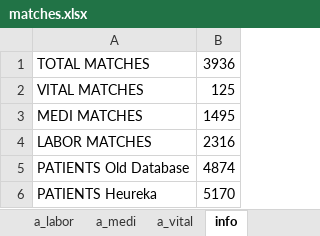
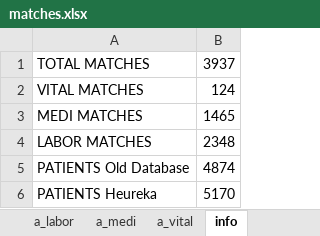
Before and after one commit to guardina/fire_heureka_login, an Excel workbook: php/files/matches.xlsx, sheet info, drawn as a sheet; values as stored, in another font and other column widths than the file's, no borders; the diff names each change by its address in the sheet, - before the commit and + after, or states it on an @@ line.

```diff
--- a/php/files/matches.xlsx (sheet info)
+++ b/php/files/matches.xlsx (sheet info)
-B1: 3936
+B1: 3937
-B2: 125
+B2: 124
-B3: 1495
+B3: 1465
-B4: 2316
+B4: 2348
```
Also changed, not shown: sheet a_medi, sheet a_labor, sheet a_vital, 2 other files.
